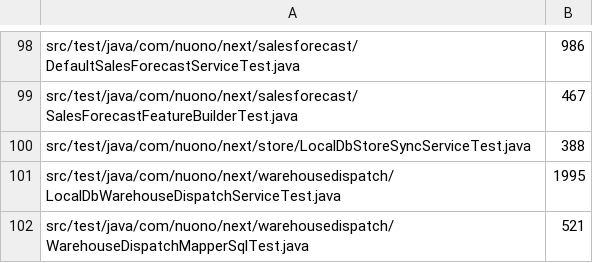
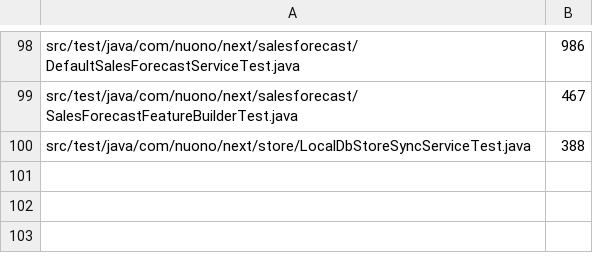
Before and after one commit to gromy92/nuono-next-backend, a TSV file: .github/source-size-baseline/test.tsv, drawn as a sheet; only a part is shown, gaps mark what is left out; the diff names each change by its address in the sheet, - before the commit and + after, or states it on an @@ line.

```diff
--- a/.github/source-size-baseline/test.tsv
+++ b/.github/source-size-baseline/test.tsv
-row 101: src/test/java/com/nuono/next/warehousedispatch/LocalDbWarehouseDispatchServiceTest.java | 1995
-row 102: src/test/java/com/nuono/next/warehousedispatch/WarehouseDispatchMapperSqlTest.java | 521
```
Also changed, not shown: .github/source-size-baseline/main.tsv.
